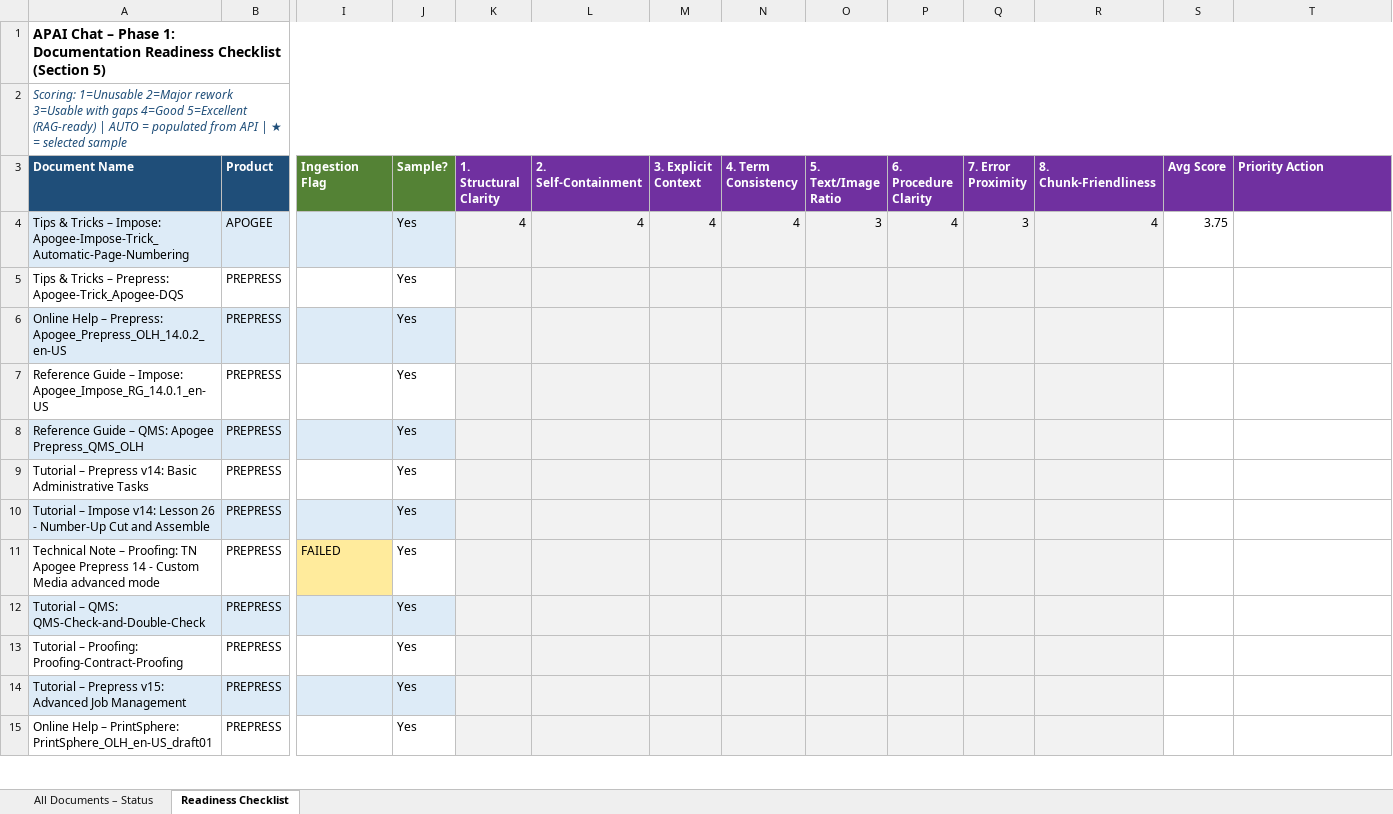
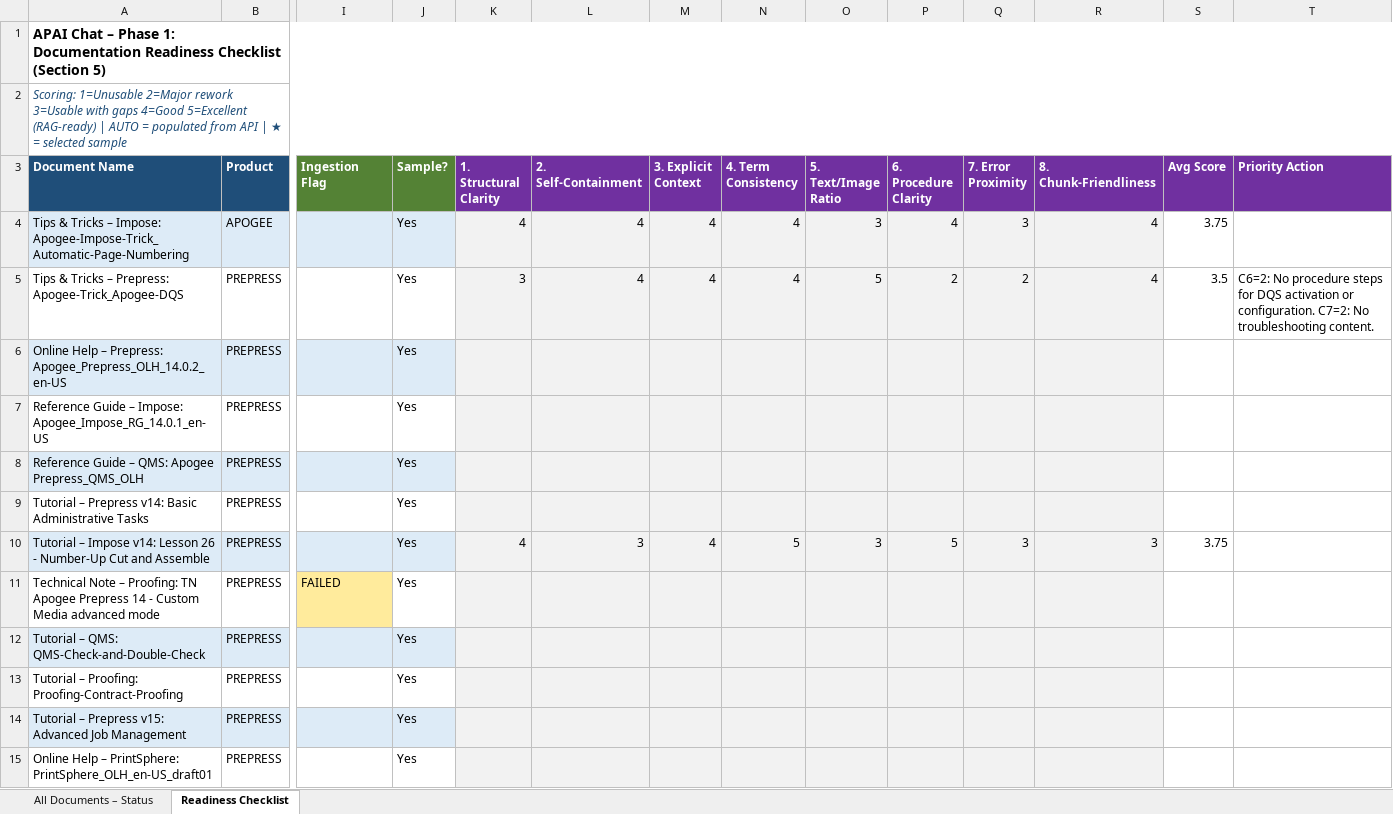
Before and after one commit to OzenLevent/apai-chat-documents, an Excel workbook: doc_readiness_checklist.xlsx, sheet Readiness Checklist, drawn as a sheet; only a part is shown, gaps mark what is left out; values as stored, in another font and other column widths than the file's, no borders; the diff covers the shown part only; the diff names each change by its address in the sheet, - before the commit and + after, or states it on an @@ line.

Commit message:
Task 2: score 10 more documents (batch 2) — 14 of 24 complete

```diff
--- a/doc_readiness_checklist.xlsx (sheet Readiness Checklist)
+++ b/doc_readiness_checklist.xlsx (sheet Readiness Checklist)
-K5 (1. Structural Clarity): (empty)
+K5 (1. Structural Clarity): 3
-L5 (2. Self-Containment): (empty)
+L5 (2. Self-Containment): 4
-M5 (3. Explicit Context): (empty)
+M5 (3. Explicit Context): 4
-N5 (4. Term Consistency): (empty)
+N5 (4. Term Consistency): 4
-O5 (5. Text/Image Ratio): (empty)
+O5 (5. Text/Image Ratio): 5
-P5 (6. Procedure Clarity): (empty)
+P5 (6. Procedure Clarity): 2
-Q5 (7. Error Proximity): (empty)
+Q5 (7. Error Proximity): 2
-R5 (8. Chunk-Friendliness): (empty)
+R5 (8. Chunk-Friendliness): 4
-S5 (Avg Score): (empty)
+S5 (Avg Score): 3.5
-T5 (Priority Action): (empty)
+T5 (Priority Action): C6=2: No procedure steps for DQS activation or configuration. C7=2: No troubleshooting content.
-K10 (1. Structural Clarity): (empty)
+K10 (1. Structural Clarity): 4
-L10 (2. Self-Containment): (empty)
+L10 (2. Self-Containment): 3
-M10 (3. Explicit Context): (empty)
+M10 (3. Explicit Context): 4
-N10 (4. Term Consistency): (empty)
+N10 (4. Term Consistency): 5
-O10 (5. Text/Image Ratio): (empty)
+O10 (5. Text/Image Ratio): 3
-P10 (6. Procedure Clarity): (empty)
+P10 (6. Procedure Clarity): 5
-Q10 (7. Error Proximity): (empty)
+Q10 (7. Error Proximity): 3
-R10 (8. Chunk-Friendliness): (empty)
+R10 (8. Chunk-Friendliness): 3
-S10 (Avg Score): (empty)
+S10 (Avg Score): 3.75
```
Also changed, not shown: 77 edited cells elsewhere in this sheet, 1 other file.
